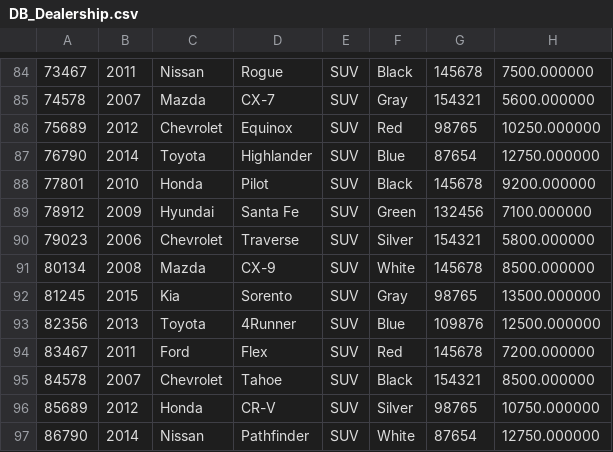
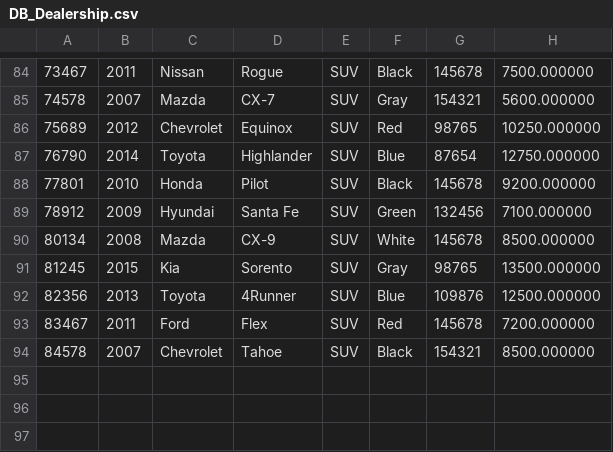
Before and after one commit to Yiannar/WorkshopFive_CarDealershipPart2, a CSV file: DB_Dealership.csv, drawn as a sheet; only a part is shown, gaps mark what is left out; the diff names each change by its address in the sheet, - before the commit and + after, or states it on an @@ line.

```diff
--- a/DB_Dealership.csv
+++ b/DB_Dealership.csv
-row 90: 79023 | 2006 | Chevrolet | Traverse | SUV | Silver | 154321 | 5800.000000
-row 96: 85689 | 2012 | Honda | CR-V | SUV | Silver | 98765 | 10750.000000
-row 97: 86790 | 2014 | Nissan | Pathfinder | SUV | White | 87654 | 12750.000000
```
Also changed, not shown: 17 other files.
